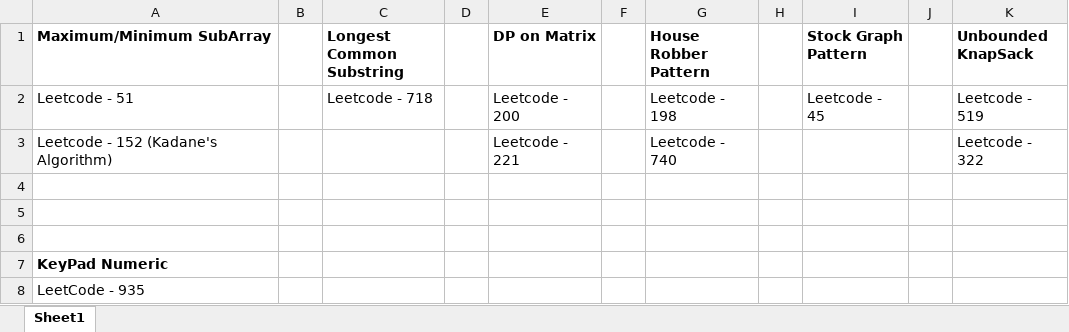
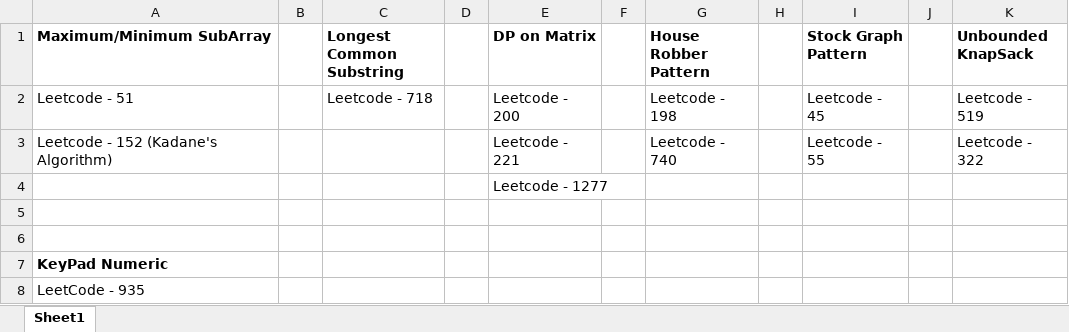
Before and after one commit to TejasBavaskar/LeetCode-Javascript-Solutions, an Excel workbook: pattern.xlsx, sheet Sheet1, drawn as a sheet; values as stored, in another font and other column widths than the file's, no borders; the diff names each change by its address in the sheet, - before the commit and + after, or states it on an @@ line.

```diff
--- a/pattern.xlsx (sheet Sheet1)
+++ b/pattern.xlsx (sheet Sheet1)
-I3 (Stock Graph Pattern): (empty)
+I3 (Stock Graph Pattern): Leetcode - 55
-E4 (DP on Matrix): (empty)
+E4 (DP on Matrix): Leetcode - 1277
```
Also changed, not shown: 6 other files.
